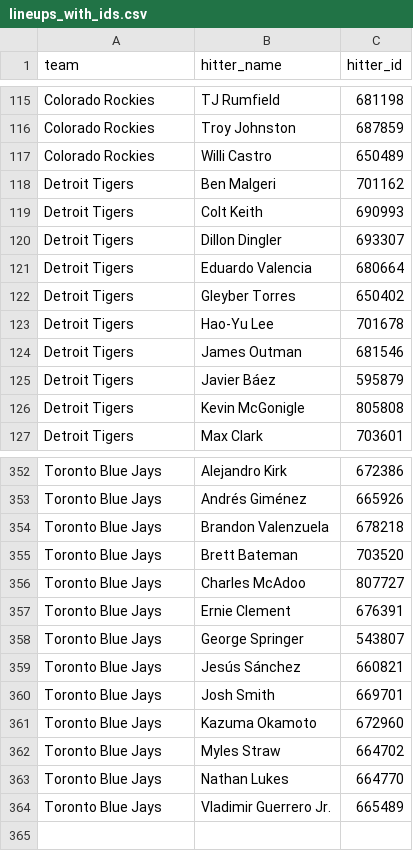
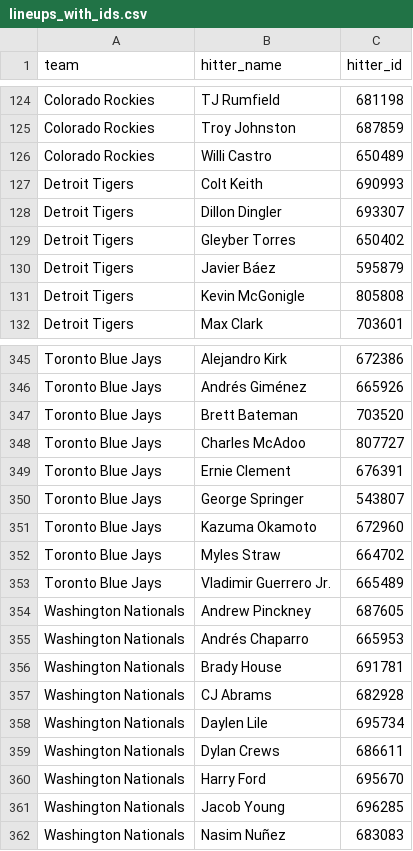
Before and after one commit to syocum9422-blip/sports_model_site, a CSV file: data/mlb/lineups_with_ids.csv, drawn as a sheet; only a part is shown, gaps mark what is left out; removed rows and columns are numbered as before the commit, all else as after; the diff covers the shown part only; the diff names each change by its address in the sheet, - before the commit and + after, or states it on an @@ line.

```diff
--- a/data/mlb/lineups_with_ids.csv
+++ b/data/mlb/lineups_with_ids.csv
-row 118: Detroit Tigers | Ben Malgeri | 701162
-row 121: Detroit Tigers | Eduardo Valencia | 680664
-row 123: Detroit Tigers | Hao-Yu Lee | 701678
-row 124: Detroit Tigers | James Outman | 681546
-row 354: Toronto Blue Jays | Brandon Valenzuela | 678218
-row 359: Toronto Blue Jays | Jesús Sánchez | 660821
-row 360: Toronto Blue Jays | Josh Smith | 669701
-row 363: Toronto Blue Jays | Nathan Lukes | 664770
+row 354: Washington Nationals | Andrew Pinckney | 687605
+row 355: Washington Nationals | Andrés Chaparro | 665953
+row 356: Washington Nationals | Brady House | 691781
+row 357: Washington Nationals | CJ Abrams | 682928
+row 358: Washington Nationals | Daylen Lile | 695734
+row 359: Washington Nationals | Dylan Crews | 686611
+row 360: Washington Nationals | Harry Ford | 695670
+row 361: Washington Nationals | Jacob Young | 696285
+row 362: Washington Nationals | Nasim Nuñez | 683083
```
Also changed, not shown: 9 added rows and 12 removed rows elsewhere in this file, data/mlb/lines_today.csv, data/mlb/tracked_plays.csv, 1 other file.
